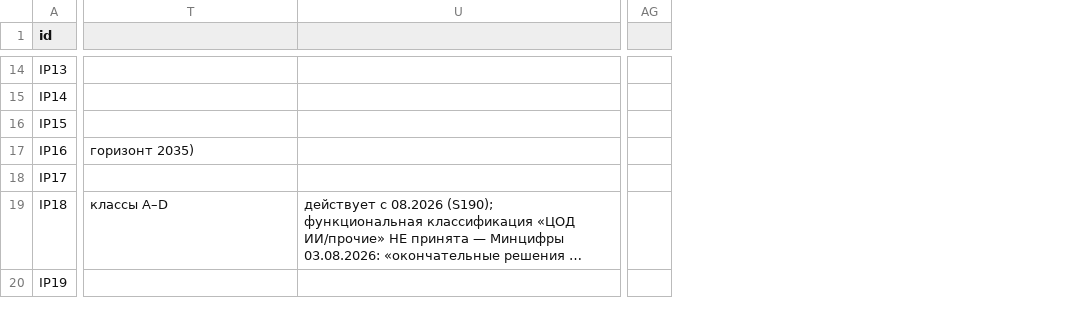
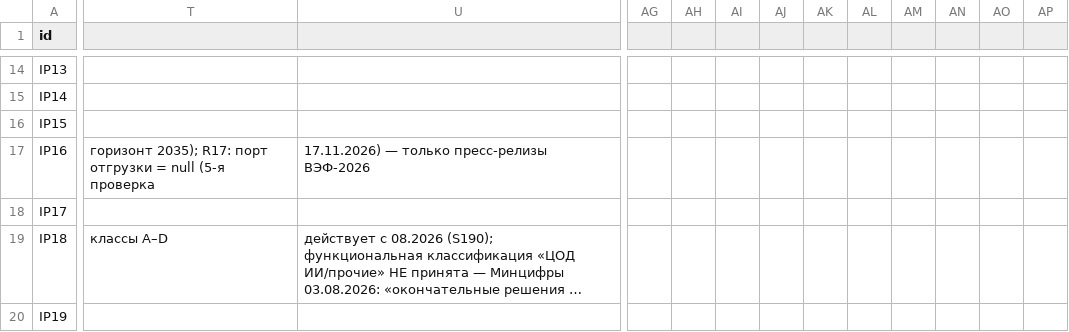
Before and after one commit to PetrFedin/bering, a CSV file: data/public/INVESTMENT_PROJECTS_MAGADAN_REGISTRY.csv, drawn as a sheet; only a part is shown, gaps mark what is left out; long unchanged cells end in …; removed rows and columns are numbered as before the commit, all else as after; the diff covers the shown part only; the diff names each change by its address in the sheet, - before the commit and + after, or states it on an @@ line.

```diff
--- a/data/public/INVESTMENT_PROJECTS_MAGADAN_REGISTRY.csv
+++ b/data/public/INVESTMENT_PROJECTS_MAGADAN_REGISTRY.csv
-column AG, empty
+column AG, empty
+column AH, empty
+column AI, empty
+column AJ, empty
+column AK, empty
+column AL, empty
+column AM, empty
+column AN, empty
+column AO, empty
+column AP, empty
-T17: горизонт 2035)
+T17: горизонт 2035); R17: порт отгрузки = null (5-я проверка
-U17: (empty)
+U17: 17.11.2026) — только пресс-релизы ВЭФ-2026
```
Also changed, not shown: 10 edited cells elsewhere in this file, 3 other files.
